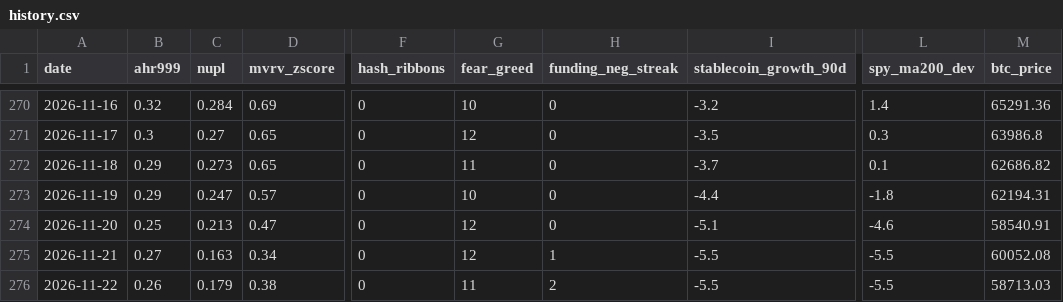
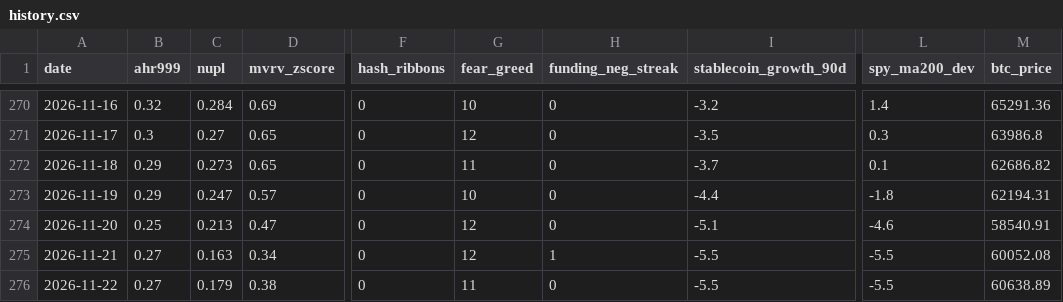
Before and after one commit to June911/personal-site, a CSV file: indicators/history.csv, drawn as a sheet; only a part is shown, gaps mark what is left out; the diff names each change by its address in the sheet, - before the commit and + after, or states it on an @@ line.

```diff
--- a/indicators/history.csv
+++ b/indicators/history.csv
-B276 (ahr999): 0.26
+B276 (ahr999): 0.27
-H276 (funding_neg_streak): 2
+H276 (funding_neg_streak): 0
-M276 (btc_price): 58713.03
+M276 (btc_price): 60638.89
```
Also changed, not shown: 1 other file.
